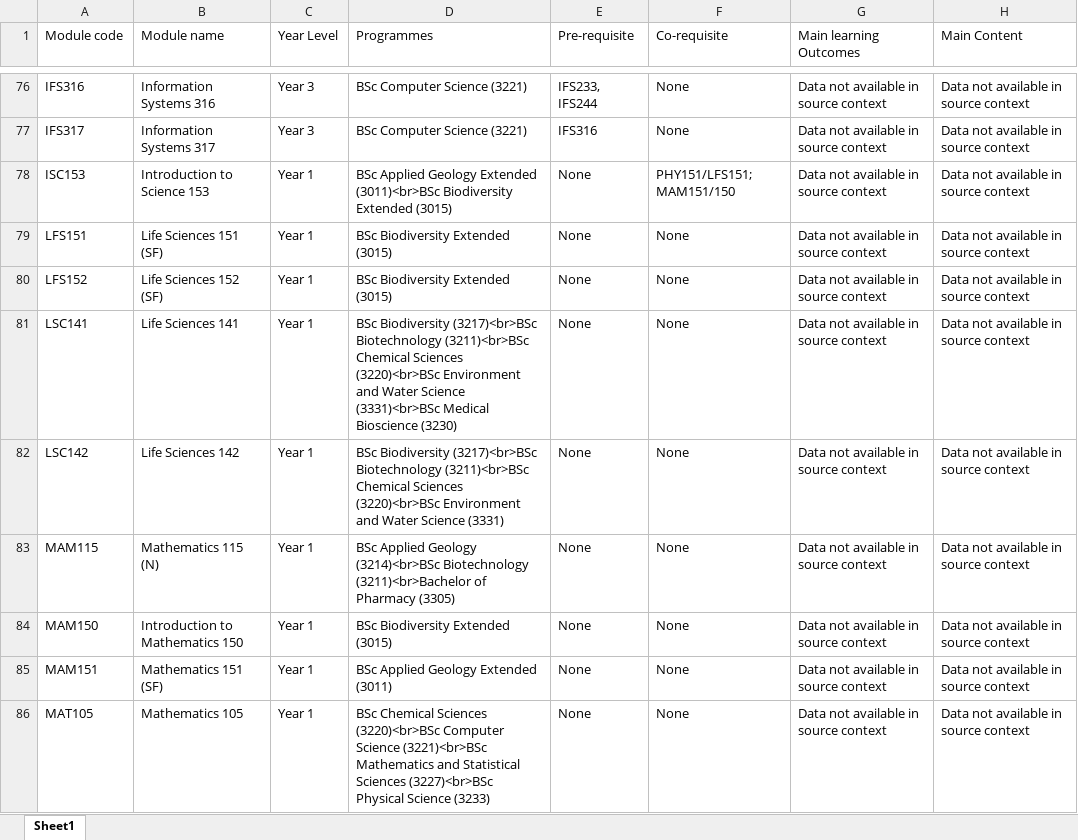
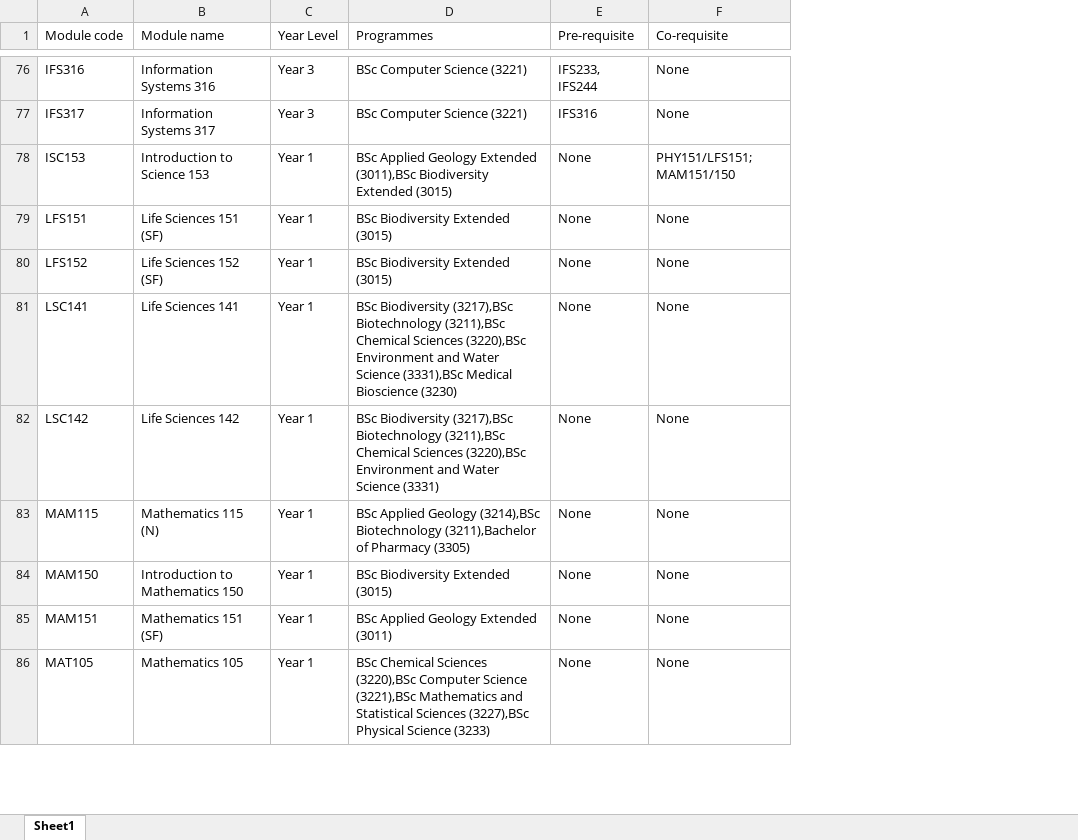
Before and after one commit to Nepht123/Team19, an Excel workbook: Undergrad Modules Natural Science.xlsx, sheet Sheet1, drawn as a sheet; only a part is shown, gaps mark what is left out; values as stored, in another font and other column widths than the file's, no borders; the diff covers the shown part only; the diff names each change by its address in the sheet, - before the commit and + after, or states it on an @@ line.

Commit message:
I made changes to the data by completely removing the 'Main content' and 'Learning outcomes'. Those 2 columns were causing me too many issues and after thinking things over, I realized the UI would look better without those sections

```diff
--- a/Undergrad Modules Natural Science.xlsx (sheet Sheet1)
+++ b/Undergrad Modules Natural Science.xlsx (sheet Sheet1)
-column G (Main learning Outcomes), rows 76-86: all Data not available in source context
-column H (Main Content), rows 76-86: all Data not available in source context
-D78 (Programmes): …Geology Extended (3011)<br>BSc Biodiversity Extended…
+D78 (Programmes): …Geology Extended (3011),BSc Biodiversity Extended…
-D81 (Programmes): BSc Biodiversity (3217)<br>BSc Biotechnology (3211)<br>BSc Chemical Sciences (3220)<br>BSc Environment and Water Science (3331)<br>BSc Medical Bioscience…
+D81 (Programmes): BSc Biodiversity (3217),BSc Biotechnology (3211),BSc Chemical Sciences (3220),BSc Environment and Water Science (3331),BSc Medical Bioscience…
-D82 (Programmes): BSc Biodiversity (3217)<br>BSc Biotechnology (3211)<br>BSc Chemical Sciences (3220)<br>BSc Environment and…
+D82 (Programmes): BSc Biodiversity (3217),BSc Biotechnology (3211),BSc Chemical Sciences (3220),BSc Environment and…
-D83 (Programmes): …Applied Geology (3214)<br>BSc Biotechnology (3211)<br>Bachelor of Pharmacy…
+D83 (Programmes): …Applied Geology (3214),BSc Biotechnology (3211),Bachelor of Pharmacy…
-D86 (Programmes): …Chemical Sciences (3220)<br>BSc Computer Science (3221)<br>BSc Mathematics and Statistical Sciences (3227)<br>BSc Physical Science…
+D86 (Programmes): …Chemical Sciences (3220),BSc Computer Science (3221),BSc Mathematics and Statistical Sciences (3227),BSc Physical Science…
```
Also changed, not shown: 70 edited cells elsewhere in this sheet, Undergrad Modules Law.xlsx, 1 other file.
